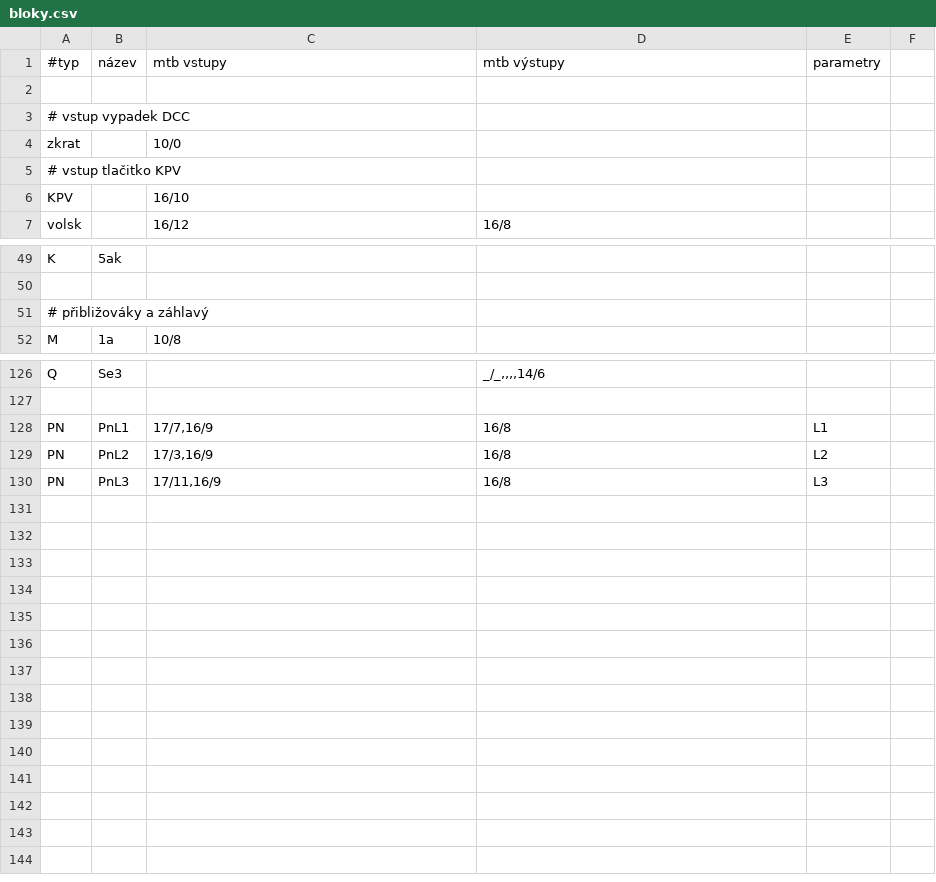
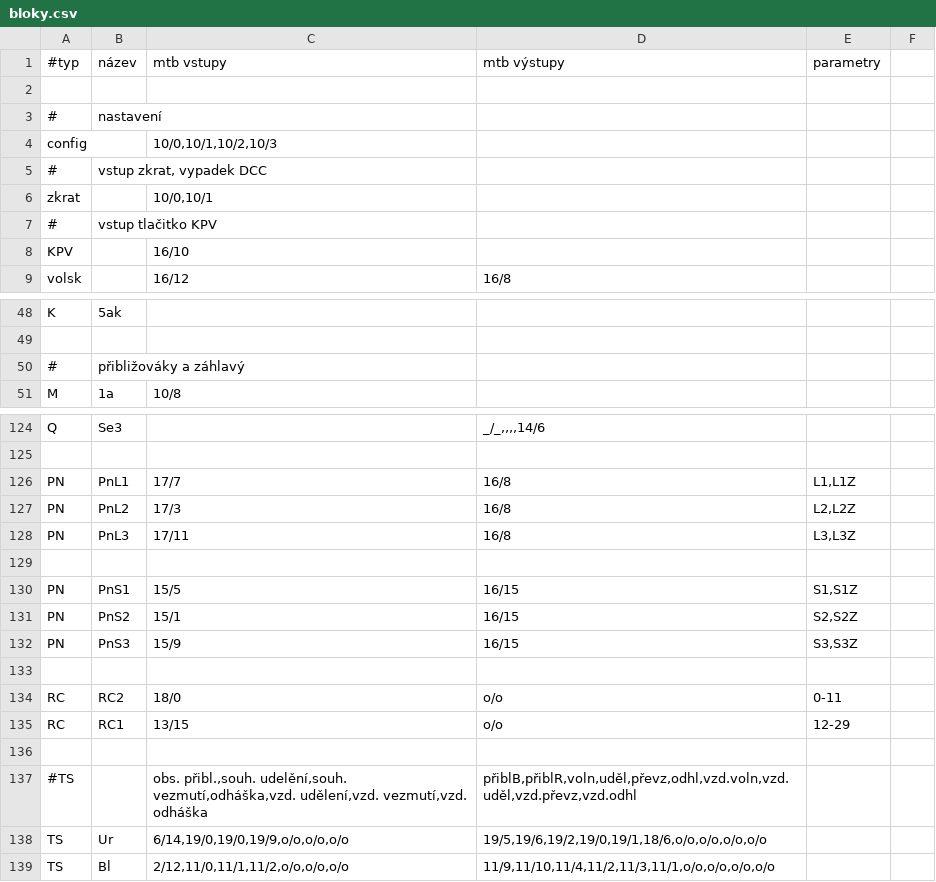
Before and after one commit to petrilakm/rzz71, a CSV file: config/hajnáčka/bloky.csv, drawn as a sheet; only a part is shown, gaps mark what is left out; the diff covers the shown part only.

```diff
--- a/config/hajnáčka/bloky.csv
+++ b/config/hajnáčka/bloky.csv
@@ -2,5 +2,7 @@
 
-# vstup vypadek DCC
-zkrat;;10/0;;;
-# vstup tlačitko KPV
+#;nastavení
+config;;10/0,10/1,10/2,10/3
+#; vstup zkrat, vypadek DCC
+zkrat;;10/0,10/1;;;
+#; vstup tlačitko KPV
 KPV;;16/10;;;
@@ -50,3 +49,3 @@ K;5ak;;;;
 
-# přibližováky a záhlavý
+#; přibližováky a záhlavý
 M;1a;10/8;;;
@@ -127,4 +125,15 @@ Q;Se3;;_/_,,,,14/6;;
 
-PN;PnL1;17/7,16/9;16/8;L1;
-PN;PnL2;17/3,16/9;16/8;L2;
-PN;PnL3;17/11,16/9;16/8;L3;
+PN;PnL1;17/7;16/8;L1,L1Z;
+PN;PnL2;17/3;16/8;L2,L2Z;
+PN;PnL3;17/11;16/8;L3,L3Z;
+
+PN;PnS1;15/5;16/15;S1,S1Z;
+PN;PnS2;15/1;16/15;S2,S2Z;
+PN;PnS3;15/9;16/15;S3,S3Z;
+
+RC;RC2;18/0;o/o;0-11;
+RC;RC1;13/15;o/o;12-29;
+
+#TS;;obs. přibl.,souh. udelění,souh. vezmutí,odháška,vzd. udělení,vzd. vezmutí,vzd. odháška;přiblB,přiblR,voln,uděl,převz,odhl,vzd.voln,vzd.uděl,vzd.převz,vzd.odhl
+TS;Ur;6/14,19/0,19/0,19/9,o/o,o/o,o/o;19/5,19/6,19/2,19/0,19/1,18/6,o/o,o/o,o/o,o/o;
+TS;Bl;2/12,11/0,11/1,11/2,o/o,o/o,o/o;11/9,11/10,11/4,11/2,11/3,11/1,o/o,o/o,o/o,o/o;
```
Also changed, not shown: 2 added rows, 6 removed rows and 28 edited cells elsewhere in this file, 14 other files.
